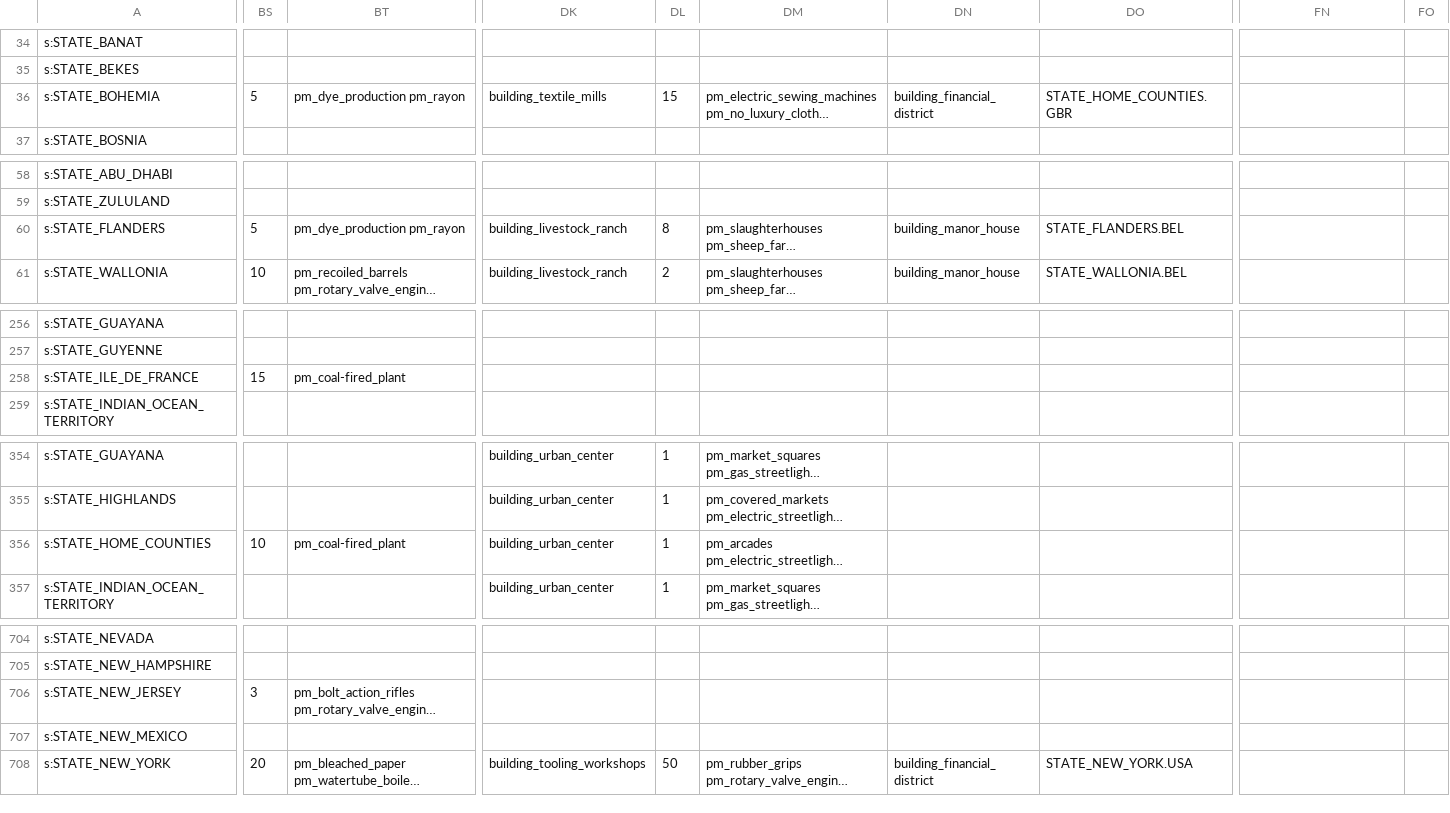
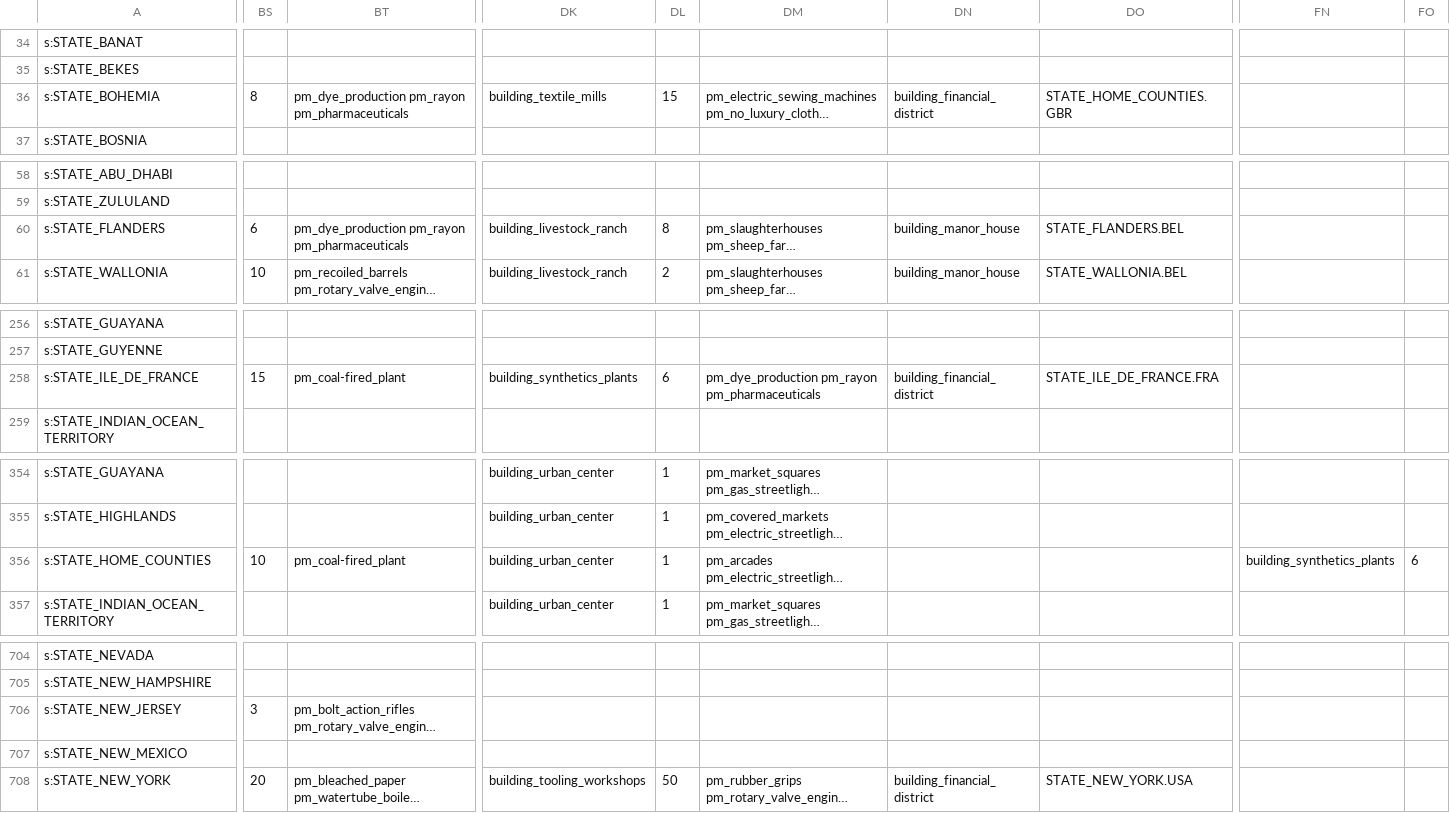
Before and after one commit to AlexJFDev/Vic3-World-War-One-Mod, a CSV file: scripts/mod/data/state_buildings.csv, drawn as a sheet; only a part is shown, gaps mark what is left out; long unchanged cells end in …; the diff covers the shown part only; the diff names each change by its address in the sheet, - before the commit and + after, or states it on an @@ line.

Commit message:
Pharmaceuticals

```diff
--- a/scripts/mod/data/state_buildings.csv
+++ b/scripts/mod/data/state_buildings.csv
-BS36: 5
+BS36: 8
-BT36: pm_dye_production pm_rayon
+BT36: pm_dye_production pm_rayon pm_pharmaceuticals
-BS60: 5
+BS60: 6
-BT60: pm_dye_production pm_rayon
+BT60: pm_dye_production pm_rayon pm_pharmaceuticals
-DK258: (empty)
+DK258: building_synthetics_plants
-DL258: (empty)
+DL258: 6
-DM258: (empty)
+DM258: pm_dye_production pm_rayon pm_pharmaceuticals
-DN258: (empty)
+DN258: building_financial_district
-DO258: (empty)
+DO258: STATE_ILE_DE_FRANCE.FRA
-FN356: (empty)
+FN356: building_synthetics_plants
-FO356: (empty)
+FO356: 6
```
Also changed, not shown: 10 edited cells elsewhere in this file, 12 other files.
